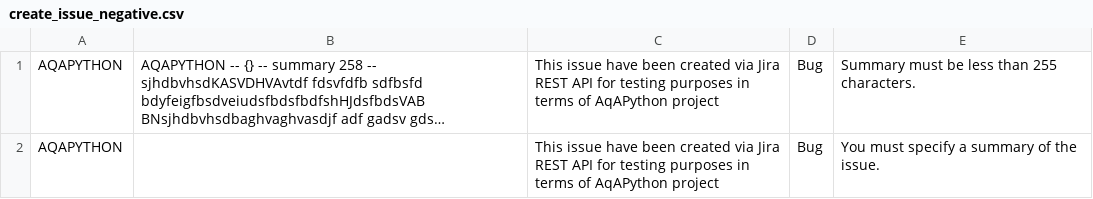
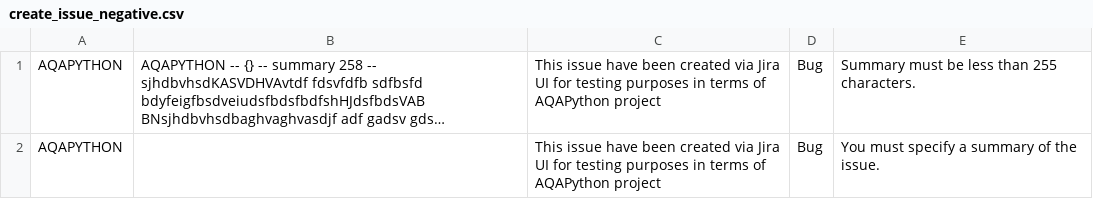
Before and after one commit to AlexDovgalenko/AQA_Python, a CSV file: test_data/csv/create_issue_negative.csv, drawn as a sheet; long unchanged cells end in …; the diff names each change by its address in the sheet, - before the commit and + after, or states it on an @@ line.

Commit message:
Added Allure screenshot function, Fixed issues with allure reporting, fixed issues with waiting timeouts, integrated allure reports to artifacts, completed Task5 and Task6

```diff
--- a/test_data/csv/create_issue_negative.csv
+++ b/test_data/csv/create_issue_negative.csv
-C1:C2: …via Jira REST API for testing purposes in terms of AqAPython project
+C1:C2: …via Jira UI for testing purposes in terms of AQAPython project
```
Also changed, not shown: 24 other files.
